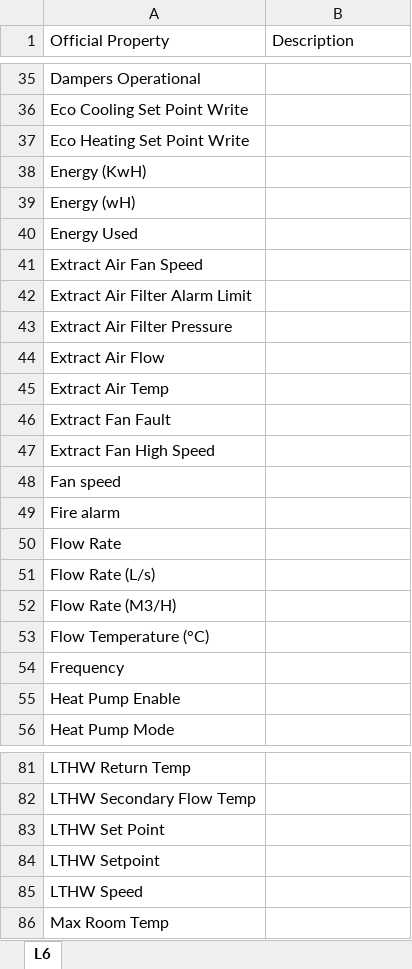
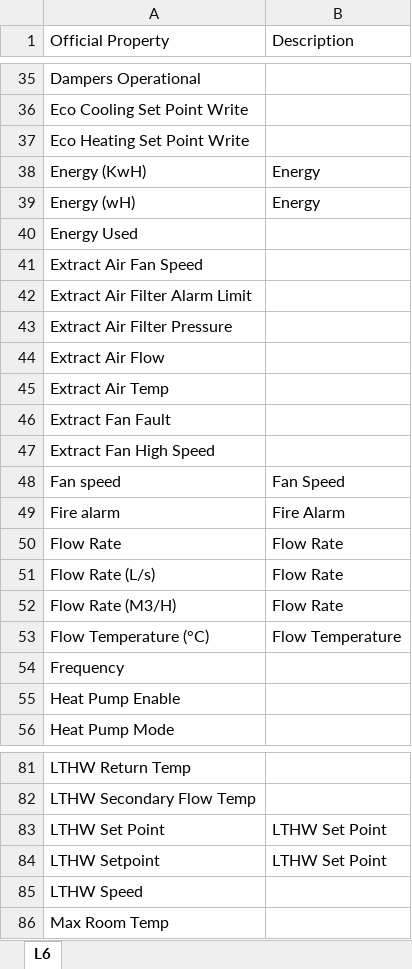
Before and after one commit to ngcharithperera/usb-knowledge-base, an Excel workbook: Observable Properties.xlsx, sheet L6, drawn as a sheet; only a part is shown, gaps mark what is left out; values as stored, in another font and other column widths than the file's, no cell formats; the diff covers the shown part only; the diff names each change by its address in the sheet, - before the commit and + after, or states it on an @@ line.

```diff
--- a/Observable Properties.xlsx (sheet L6)
+++ b/Observable Properties.xlsx (sheet L6)
-B38:B39 (Description): (empty)
+B38:B39 (Description): Energy
-B48 (Description): (empty)
+B48 (Description): Fan Speed
-B49 (Description): (empty)
+B49 (Description): Fire Alarm
-B50:B52 (Description): (empty)
+B50:B52 (Description): Flow Rate
-B53 (Description): (empty)
+B53 (Description): Flow Temperature
-B83:B84 (Description): (empty)
+B83:B84 (Description): LTHW Set Point
```
Also changed, not shown: 16 edited cells elsewhere in this sheet, cell formats, 2 other files.
